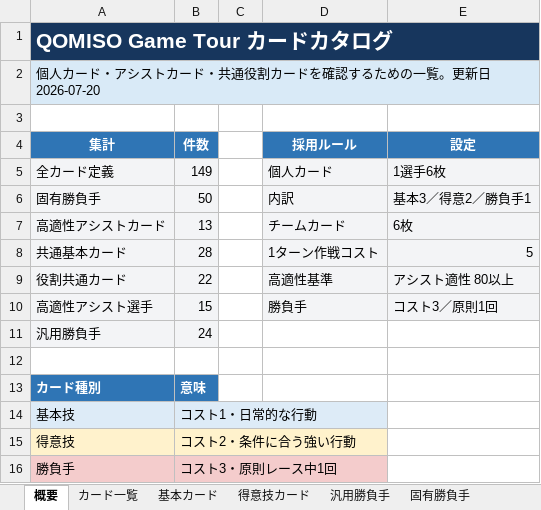
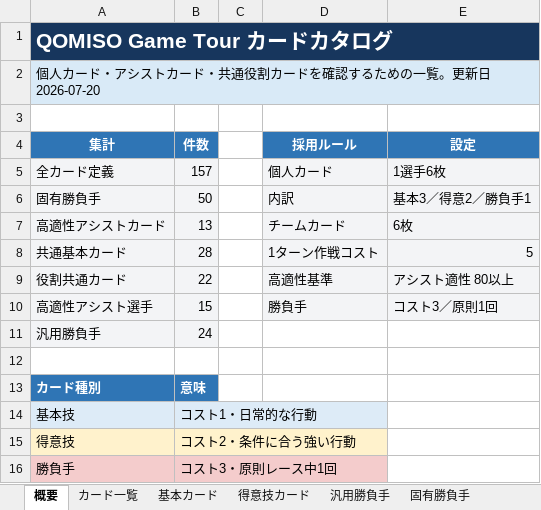
Before and after one commit to StudioQOMISO/QOMISO_Game_Tour, an Excel workbook: outputs/019f7d3d-0c92-7fc3-ad6b-aa8b1d2aacd1/QOMISO_Game_Tour_Card_Catalog.xlsx, sheet 概要, drawn as a sheet; values as stored, in another font and other column widths than the file's, no borders; the diff names each change by its address in the sheet, - before the commit and + after, or states it on an @@ line.

```diff
--- a/outputs/019f7d3d-0c92-7fc3-ad6b-aa8b1d2aacd1/QOMISO_Game_Tour_Card_Catalog.xlsx (sheet 概要)
+++ b/outputs/019f7d3d-0c92-7fc3-ad6b-aa8b1d2aacd1/QOMISO_Game_Tour_Card_Catalog.xlsx (sheet 概要)
-B5 (件数): 149
+B5 (件数): 157
```
Also changed, not shown: sheet カード一覧, sheet 得意技カード, sheet カードルール, 6 other files.
